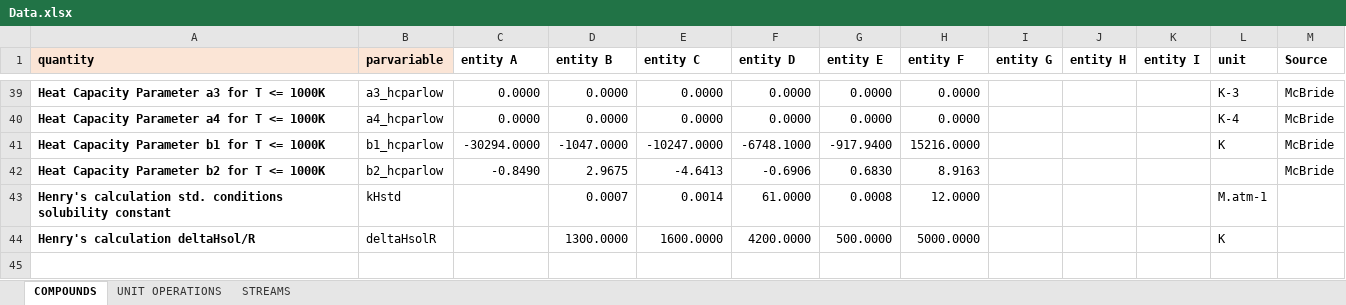
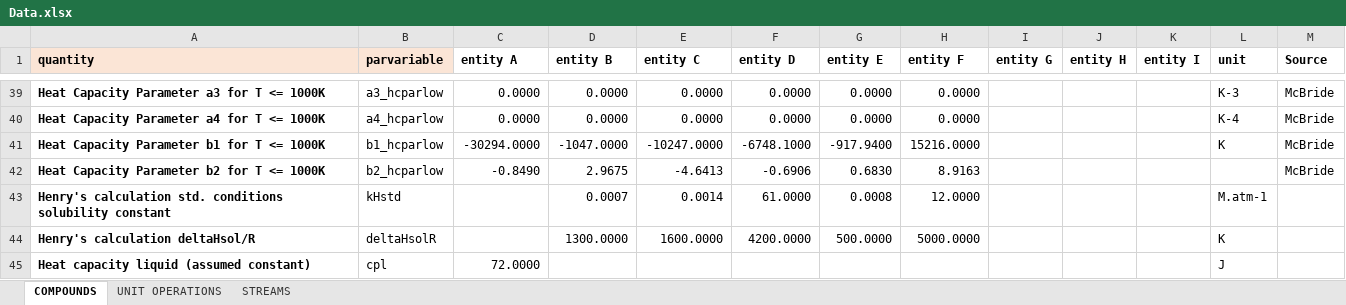
Before and after one commit to triceert/CS, an Excel workbook: MatlabWD/Data.xlsx, sheet COMPOUNDS, drawn as a sheet; only a part is shown, gaps mark what is left out; values as stored, in another font and other column widths than the file's, no borders; the diff names each change by its address in the sheet, - before the commit and + after, or states it on an @@ line.

```diff
--- a/MatlabWD/Data.xlsx (sheet COMPOUNDS)
+++ b/MatlabWD/Data.xlsx (sheet COMPOUNDS)
+row 45: Heat capacity liquid (assumed constant) | cpl | 72.0000 |  |  |  |  |  |  |  |  | J
```
Also changed, not shown: sheet STREAMS.
